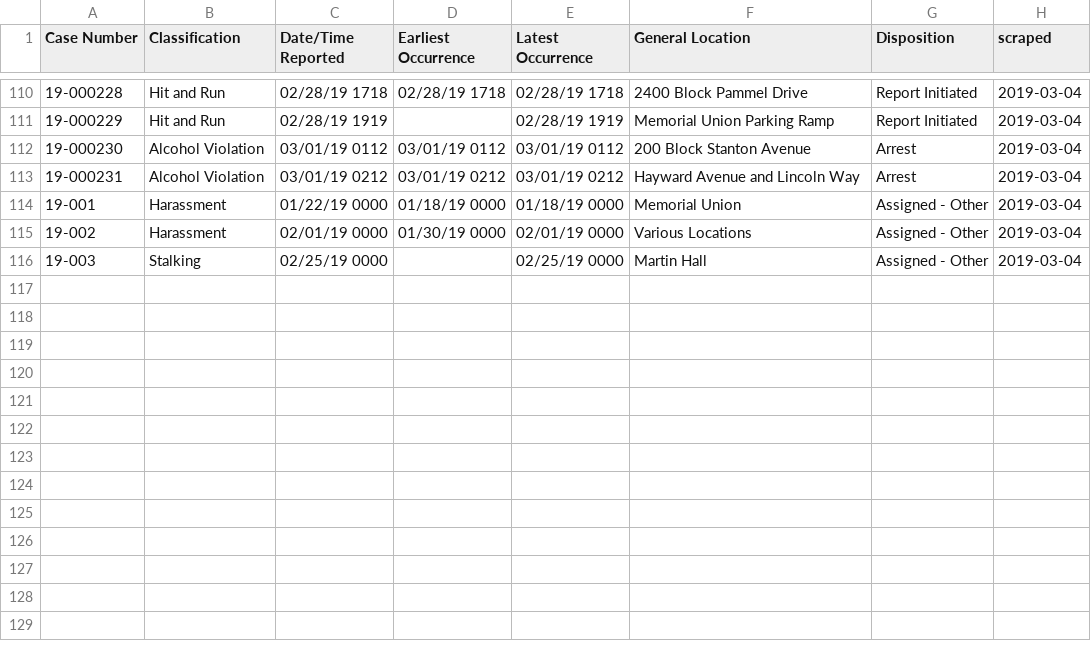
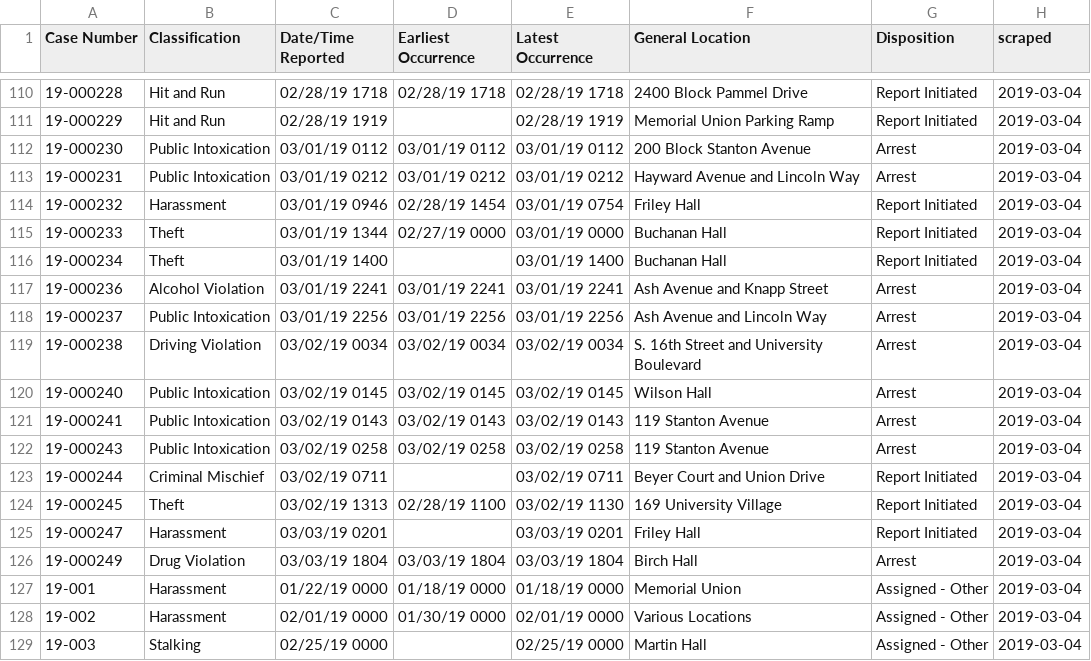
Before and after one commit to srvanderplas/ISU_Crime_Data, a CSV file: isu_crime_data.csv, drawn as a sheet; only a part is shown, gaps mark what is left out.

Commit message:
Automatic Update

```diff
--- a/isu_crime_data.csv
+++ b/isu_crime_data.csv
@@ -111,4 +111,17 @@ Case Number,Classification,Date/Time Reported,Earliest Occurrence,Latest Occurre
 19-000229,Hit and Run,02/28/19 1919,,02/28/19 1919,Memorial Union Parking Ramp,Report Initiated,2019-03-04
-19-000230,Alcohol Violation,03/01/19 0112,03/01/19 0112,03/01/19 0112,200 Block Stanton Avenue,Arrest,2019-03-04
-19-000231,Alcohol Violation,03/01/19 0212,03/01/19 0212,03/01/19 0212,Hayward Avenue and Lincoln Way,Arrest,2019-03-04
+19-000230,Public Intoxication,03/01/19 0112,03/01/19 0112,03/01/19 0112,200 Block Stanton Avenue,Arrest,2019-03-04
+19-000231,Public Intoxication,03/01/19 0212,03/01/19 0212,03/01/19 0212,Hayward Avenue and Lincoln Way,Arrest,2019-03-04
+19-000232,Harassment,03/01/19 0946,02/28/19 1454,03/01/19 0754,Friley Hall,Report Initiated,2019-03-04
+19-000233,Theft,03/01/19 1344,02/27/19 0000,03/01/19 0000,Buchanan Hall,Report Initiated,2019-03-04
+19-000234,Theft,03/01/19 1400,,03/01/19 1400,Buchanan Hall,Report Initiated,2019-03-04
+19-000236,Alcohol Violation,03/01/19 2241,03/01/19 2241,03/01/19 2241,Ash Avenue and Knapp Street,Arrest,2019-03-04
+19-000237,Public Intoxication,03/01/19 2256,03/01/19 2256,03/01/19 2256,Ash Avenue and Lincoln Way,Arrest,2019-03-04
+19-000238,Driving Violation,03/02/19 0034,03/02/19 0034,03/02/19 0034,S. 16th Street and University Boulevard,Arrest,2019-03-04
+19-000240,Public Intoxication,03/02/19 0145,03/02/19 0145,03/02/19 0145,Wilson Hall,Arrest,2019-03-04
+19-000241,Public Intoxication,03/02/19 0143,03/02/19 0143,03/02/19 0143,119 Stanton Avenue,Arrest,2019-03-04
+19-000243,Public Intoxication,03/02/19 0258,03/02/19 0258,03/02/19 0258,119 Stanton Avenue,Arrest,2019-03-04
+19-000244,Criminal Mischief,03/02/19 0711,,03/02/19 0711,Beyer Court and Union Drive,Report Initiated,2019-03-04
+19-000245,Theft,03/02/19 1313,02/28/19 1100,03/02/19 1130,169 University Village,Report Initiated,2019-03-04
+19-000247,Harassment,03/03/19 0201,,03/03/19 0201,Friley Hall,Report Initiated,2019-03-04
+19-000249,Drug Violation,03/03/19 1804,03/03/19 1804,03/03/19 1804,Birch Hall,Arrest,2019-03-04
 19-001,Harassment,01/22/19 0000,01/18/19 0000,01/18/19 0000,Memorial Union,Assigned - Other,2019-03-04
```
